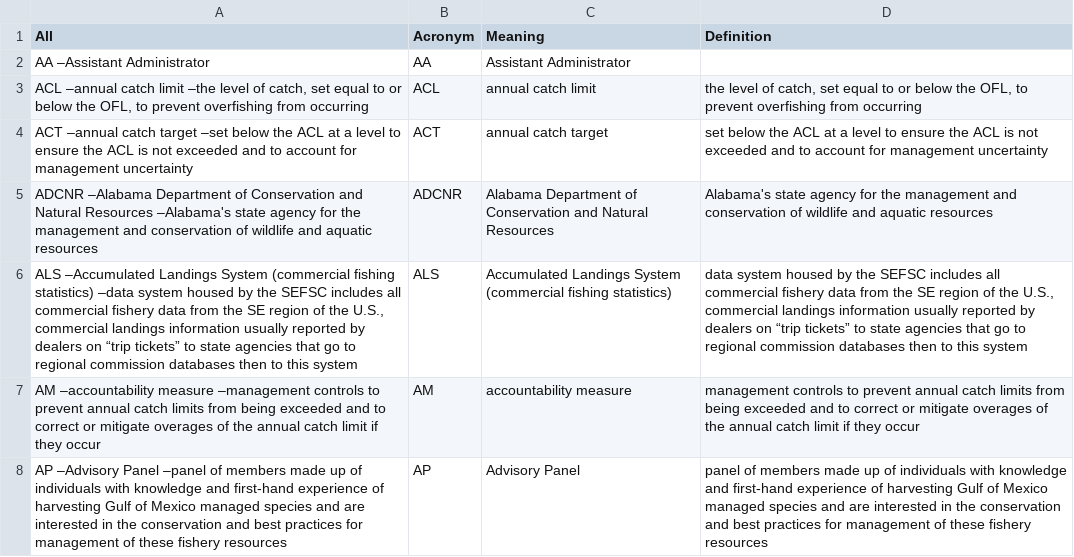
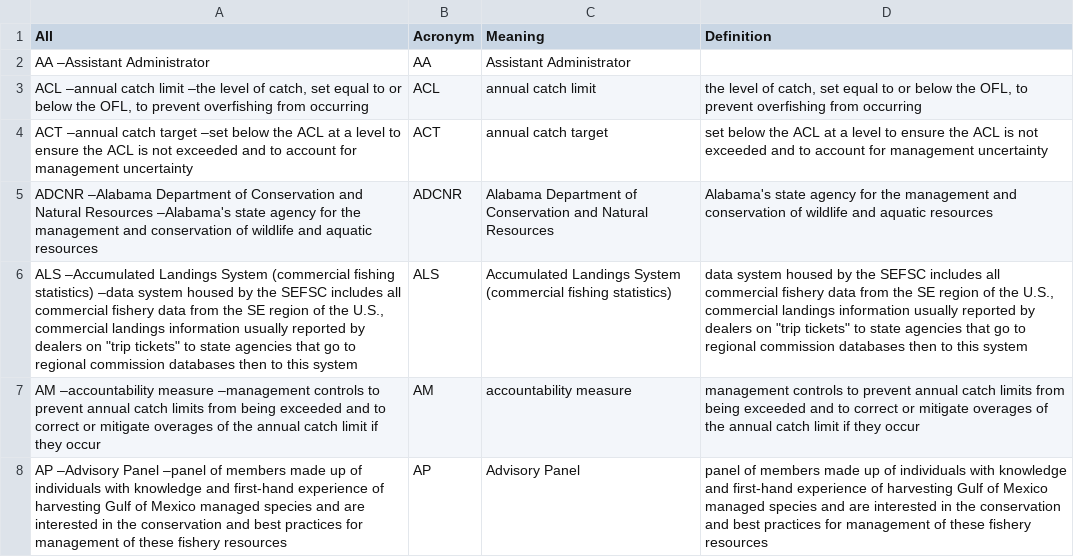
Before and after one commit to nmfs-ost/asar, a CSV file: inst/resources/acronyms/GMFMC_acronyms.csv, drawn as a sheet; only a part is shown; the diff names each change by its address in the sheet, - before the commit and + after, or states it on an @@ line.

```diff
--- a/inst/resources/acronyms/GMFMC_acronyms.csv
+++ b/inst/resources/acronyms/GMFMC_acronyms.csv
-A6 (All): …dealers on “trip tickets” to state…
+A6 (All): …dealers on "trip tickets" to state…
-D6 (Definition): …dealers on “trip tickets” to state…
+D6 (Definition): …dealers on "trip tickets" to state…
```
Also changed, not shown: inst/resources/acronyms/MAFMC_acronyms.csv, inst/resources/acronyms/NEFMC_acronyms.csv, 2 other files.
